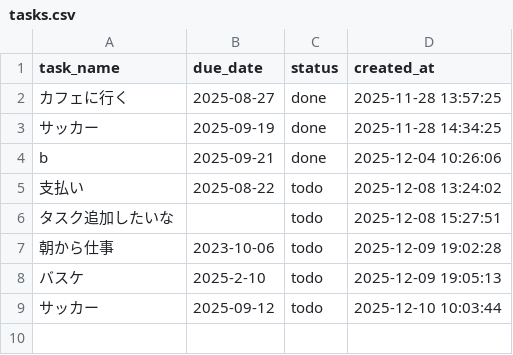
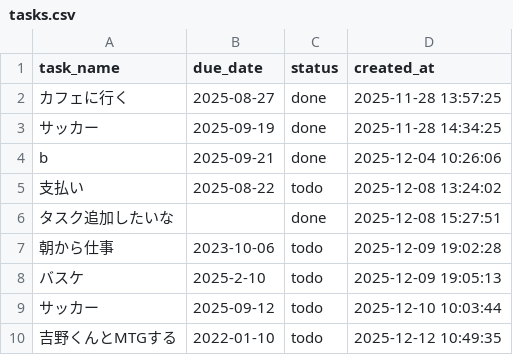
Before and after one commit to youcan0827/todo-app, a CSV file: tasks.csv, drawn as a sheet.

```diff
--- a/tasks.csv
+++ b/tasks.csv
@@ -5,3 +5,3 @@ b,2025-09-21,done,2025-12-04 10:26:06
 支払い,2025-08-22,todo,2025-12-08 13:24:02
-タスク追加したいな,,todo,2025-12-08 15:27:51
+タスク追加したいな,,done,2025-12-08 15:27:51
 朝から仕事,2023-10-06,todo,2025-12-09 19:02:28
@@ -9 +9,2 @@ b,2025-09-21,done,2025-12-04 10:26:06
 サッカー,2025-09-12,todo,2025-12-10 10:03:44
+吉野くんとMTGする,2022-01-10,todo,2025-12-12 10:49:35
```
Also changed, not shown: 5 other files.
